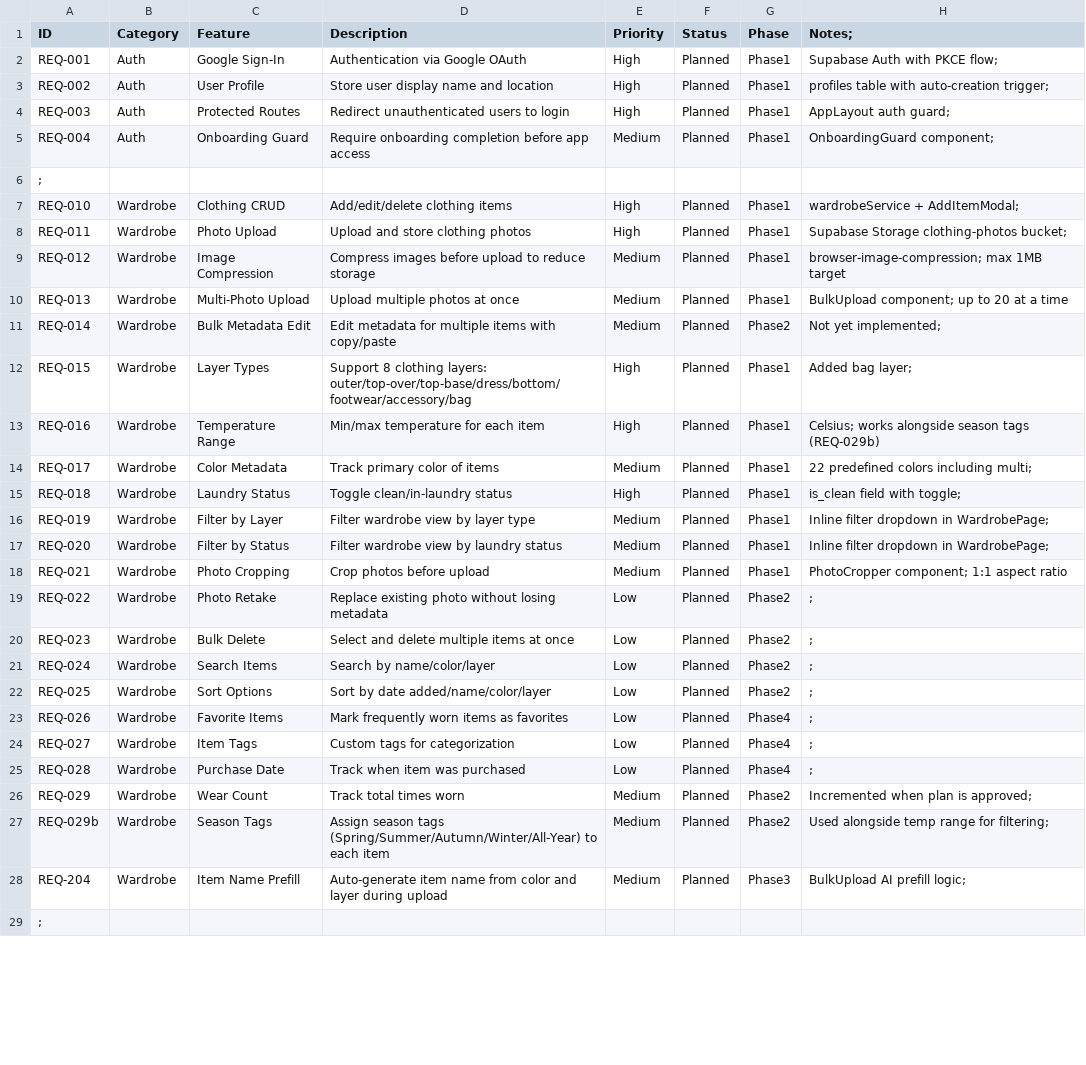
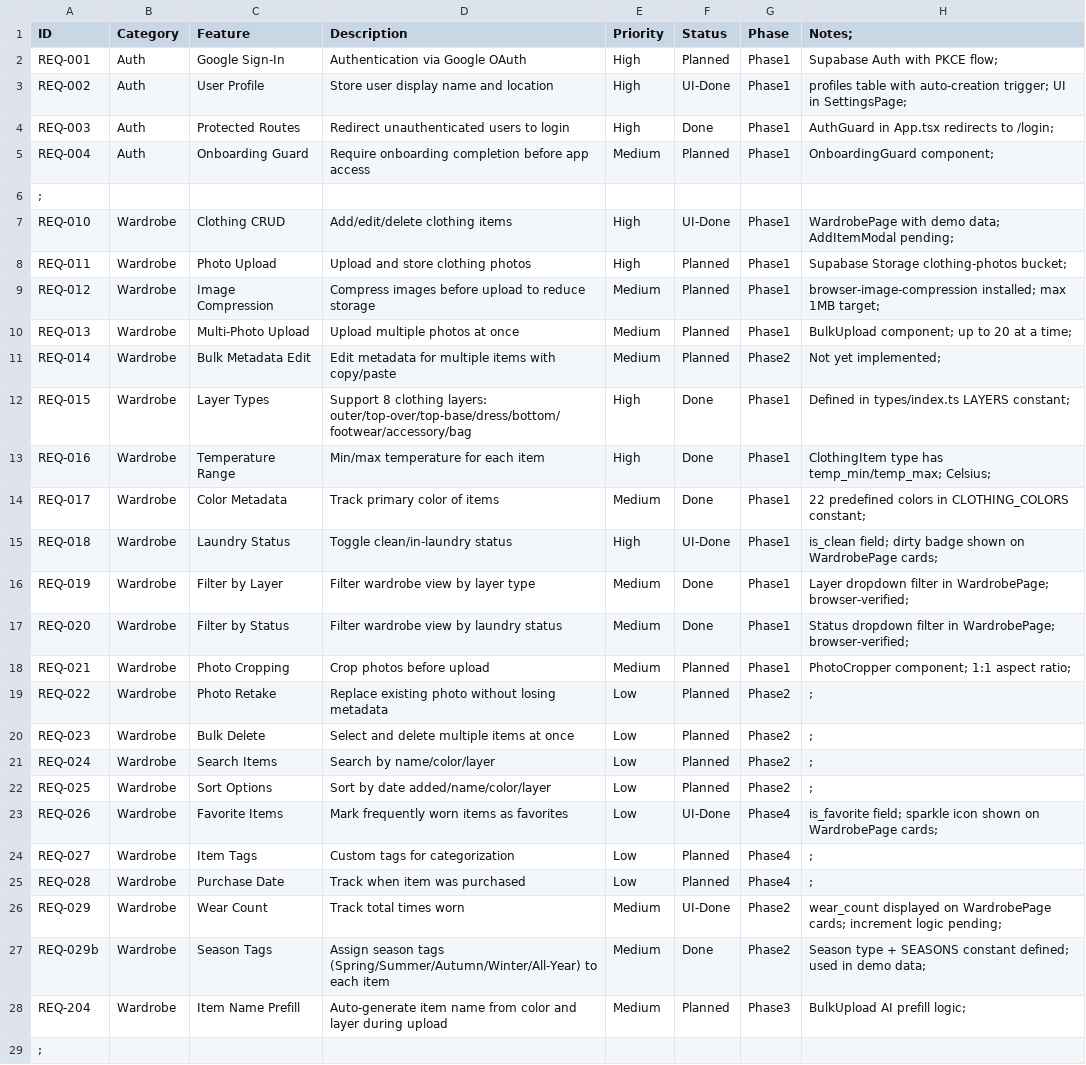
Before and after one commit to Faffa/Clothing-planner-v3, a CSV file: REQUIREMENTS.csv, drawn as a sheet; only a part is shown; the diff covers the shown part only.

```diff
--- a/REQUIREMENTS.csv
+++ b/REQUIREMENTS.csv
@@ -2,18 +2,18 @@ ID,Category,Feature,Description,Priority,Status,Phase,Notes;
 REQ-001,Auth,Google Sign-In,Authentication via Google OAuth,High,Planned,Phase1,Supabase Auth with PKCE flow;
-REQ-002,Auth,User Profile,Store user display name and location,High,Planned,Phase1,profiles table with auto-creation trigger;
-REQ-003,Auth,Protected Routes,Redirect unauthenticated users to login,High,Planned,Phase1,AppLayout auth guard;
+REQ-002,Auth,User Profile,Store user display name and location,High,UI-Done,Phase1,profiles table with auto-creation trigger; UI in SettingsPage;
+REQ-003,Auth,Protected Routes,Redirect unauthenticated users to login,High,Done,Phase1,AuthGuard in App.tsx redirects to /login;
 REQ-004,Auth,Onboarding Guard,Require onboarding completion before app access,Medium,Planned,Phase1,OnboardingGuard component;
 ;
-REQ-010,Wardrobe,Clothing CRUD,Add/edit/delete clothing items,High,Planned,Phase1,wardrobeService + AddItemModal;
+REQ-010,Wardrobe,Clothing CRUD,Add/edit/delete clothing items,High,UI-Done,Phase1,WardrobePage with demo data; AddItemModal pending;
 REQ-011,Wardrobe,Photo Upload,Upload and store clothing photos,High,Planned,Phase1,Supabase Storage clothing-photos bucket;
-REQ-012,Wardrobe,Image Compression,Compress images before upload to reduce storage,Medium,Planned,Phase1,browser-image-compression; max 1MB target
-REQ-013,Wardrobe,Multi-Photo Upload,Upload multiple photos at once,Medium,Planned,Phase1,BulkUpload component; up to 20 at a time
+REQ-012,Wardrobe,Image Compression,Compress images before upload to reduce storage,Medium,Planned,Phase1,browser-image-compression installed; max 1MB target;
+REQ-013,Wardrobe,Multi-Photo Upload,Upload multiple photos at once,Medium,Planned,Phase1,BulkUpload component; up to 20 at a time;
 REQ-014,Wardrobe,Bulk Metadata Edit,Edit metadata for multiple items with copy/paste,Medium,Planned,Phase2,Not yet implemented;
-REQ-015,Wardrobe,Layer Types,Support 8 clothing layers: outer/top-over/top-base/dress/bottom/footwear/accessory/bag,High,Planned,Phase1,Added bag layer;
-REQ-016,Wardrobe,Temperature Range,Min/max temperature for each item,High,Planned,Phase1,Celsius; works alongside season tags (REQ-029b)
-REQ-017,Wardrobe,Color Metadata,Track primary color of items,Medium,Planned,Phase1,22 predefined colors including multi;
-REQ-018,Wardrobe,Laundry Status,Toggle clean/in-laundry status,High,Planned,Phase1,is_clean field with toggle;
-REQ-019,Wardrobe,Filter by Layer,Filter wardrobe view by layer type,Medium,Planned,Phase1,Inline filter dropdown in WardrobePage;
-REQ-020,Wardrobe,Filter by Status,Filter wardrobe view by laundry status,Medium,Planned,Phase1,Inline filter dropdown in WardrobePage;
-REQ-021,Wardrobe,Photo Cropping,Crop photos before upload,Medium,Planned,Phase1,PhotoCropper component; 1:1 aspect ratio
+REQ-015,Wardrobe,Layer Types,Support 8 clothing layers: outer/top-over/top-base/dress/bottom/footwear/accessory/bag,High,Done,Phase1,Defined in types/index.ts LAYERS constant;
+REQ-016,Wardrobe,Temperature Range,Min/max temperature for each item,High,Done,Phase1,ClothingItem type has temp_min/temp_max; Celsius;
+REQ-017,Wardrobe,Color Metadata,Track primary color of items,Medium,Done,Phase1,22 predefined colors in CLOTHING_COLORS constant;
+REQ-018,Wardrobe,Laundry Status,Toggle clean/in-laundry status,High,UI-Done,Phase1,is_clean field; dirty badge shown on WardrobePage cards;
+REQ-019,Wardrobe,Filter by Layer,Filter wardrobe view by layer type,Medium,Done,Phase1,Layer dropdown filter in WardrobePage; browser-verified;
+REQ-020,Wardrobe,Filter by Status,Filter wardrobe view by laundry status,Medium,Done,Phase1,Status dropdown filter in WardrobePage; browser-verified;
+REQ-021,Wardrobe,Photo Cropping,Crop photos before upload,Medium,Planned,Phase1,PhotoCropper component; 1:1 aspect ratio;
 REQ-022,Wardrobe,Photo Retake,Replace existing photo without losing metadata,Low,Planned,Phase2,;
@@ -22,7 +22,7 @@ REQ-024,Wardrobe,Search Items,Search by name/color/layer,Low,Planned,Phase2,;
 REQ-025,Wardrobe,Sort Options,Sort by date added/name/color/layer,Low,Planned,Phase2,;
-REQ-026,Wardrobe,Favorite Items,Mark frequently worn items as favorites,Low,Planned,Phase4,;
+REQ-026,Wardrobe,Favorite Items,Mark frequently worn items as favorites,Low,UI-Done,Phase4,is_favorite field; sparkle icon shown on WardrobePage cards;
 REQ-027,Wardrobe,Item Tags,Custom tags for categorization,Low,Planned,Phase4,;
 REQ-028,Wardrobe,Purchase Date,Track when item was purchased,Low,Planned,Phase4,;
-REQ-029,Wardrobe,Wear Count,Track total times worn,Medium,Planned,Phase2,Incremented when plan is approved;
-REQ-029b,Wardrobe,Season Tags,Assign season tags (Spring/Summer/Autumn/Winter/All-Year) to each item,Medium,Planned,Phase2,Used alongside temp range for filtering;
+REQ-029,Wardrobe,Wear Count,Track total times worn,Medium,UI-Done,Phase2,wear_count displayed on WardrobePage cards; increment logic pending;
+REQ-029b,Wardrobe,Season Tags,Assign season tags (Spring/Summer/Autumn/Winter/All-Year) to each item,Medium,Done,Phase2,Season type + SEASONS constant defined; used in demo data;
 REQ-204,Wardrobe,Item Name Prefill,Auto-generate item name from color and layer during upload,Medium,Planned,Phase3,BulkUpload AI prefill logic;
```
Also changed, not shown: 3 added rows and 62 edited cells elsewhere in this file, 3 other files.
